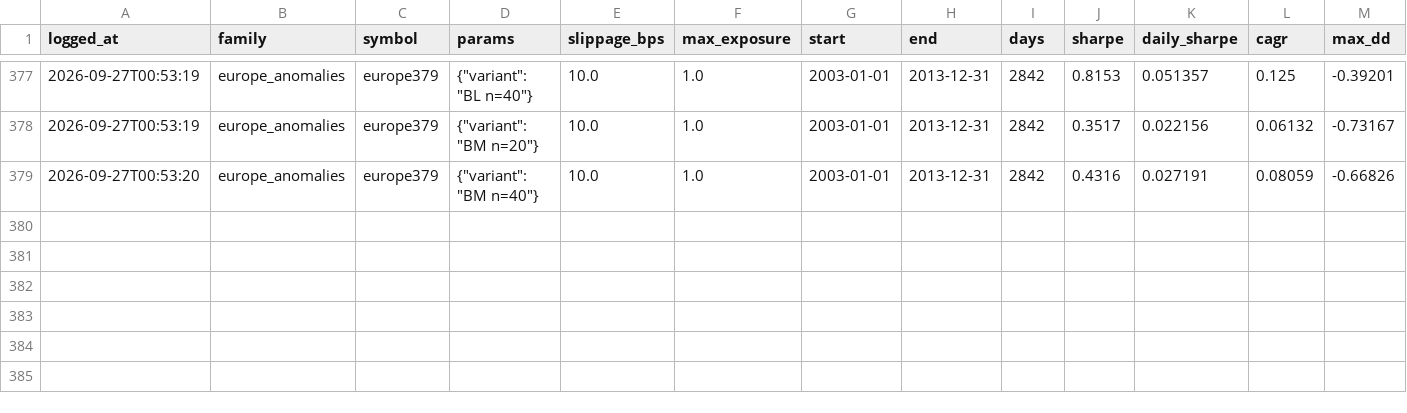
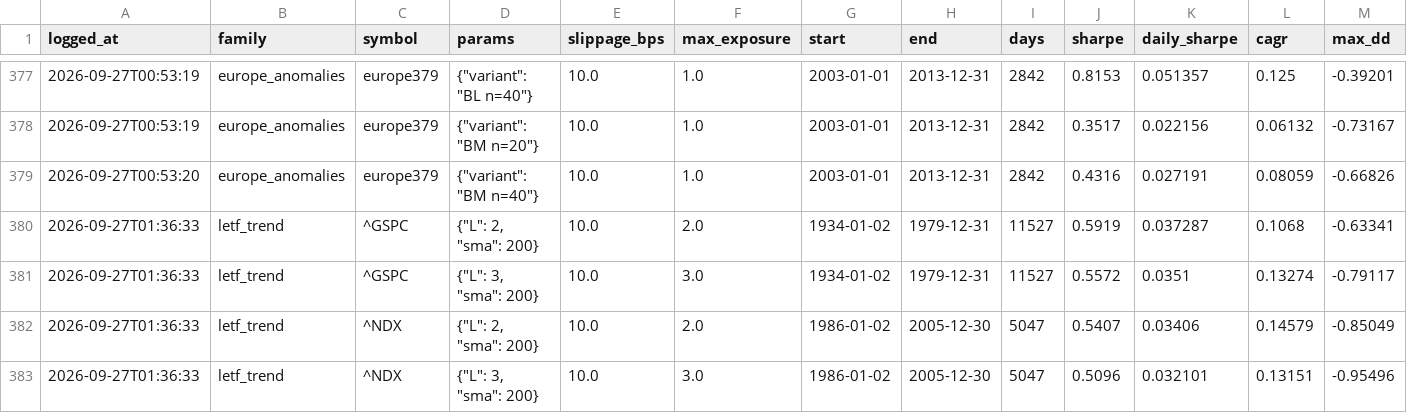
Before and after one commit to Tttiiimmm-code/Bot, a CSV file: research/trials.csv, drawn as a sheet; only a part is shown, gaps mark what is left out; rows hold the shown columns only; the diff names each change by its address in the sheet, - before the commit and + after, or states it on an @@ line.

```diff
--- a/research/trials.csv
+++ b/research/trials.csv
+row 380: 2026-09-27T01:36:33 | letf_trend | ^GSPC | {"L": 2, "sma": 200} | 10.0 | 2.0 | 1934-01-02 | 1979-12-31 | 11527 | 0.5919 | 0.037287 | 0.1068 | -0.63341
+row 381: 2026-09-27T01:36:33 | letf_trend | ^GSPC | {"L": 3, "sma": 200} | 10.0 | 3.0 | 1934-01-02 | 1979-12-31 | 11527 | 0.5572 | 0.0351 | 0.13274 | -0.79117
+row 382: 2026-09-27T01:36:33 | letf_trend | ^NDX | {"L": 2, "sma": 200} | 10.0 | 2.0 | 1986-01-02 | 2005-12-30 | 5047 | 0.5407 | 0.03406 | 0.14579 | -0.85049
+row 383: 2026-09-27T01:36:33 | letf_trend | ^NDX | {"L": 3, "sma": 200} | 10.0 | 3.0 | 1986-01-02 | 2005-12-30 | 5047 | 0.5096 | 0.032101 | 0.13151 | -0.95496
```
Also changed, not shown: 2 other files.
